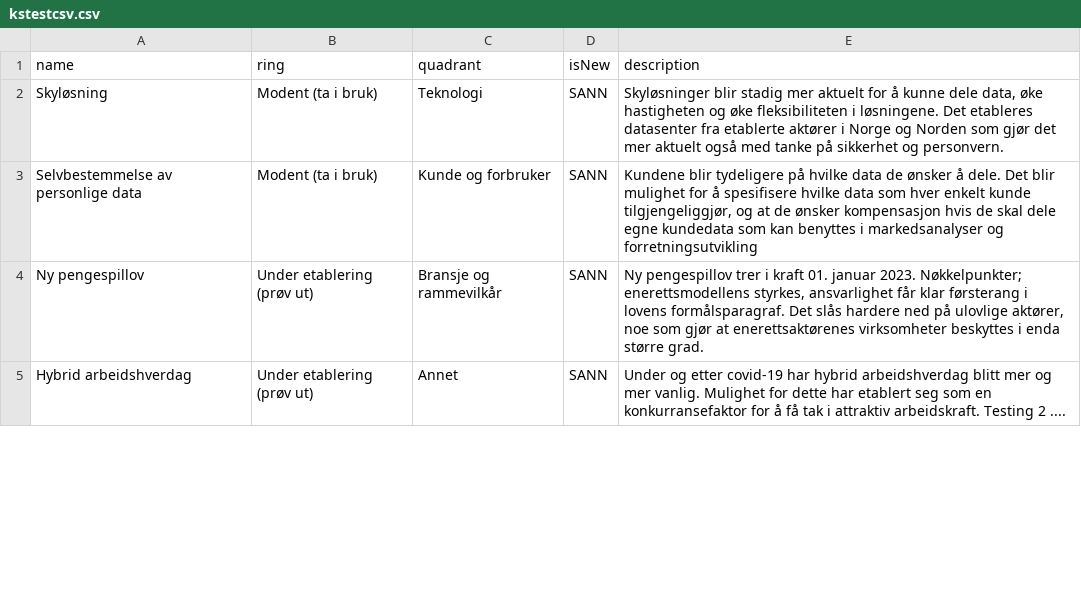
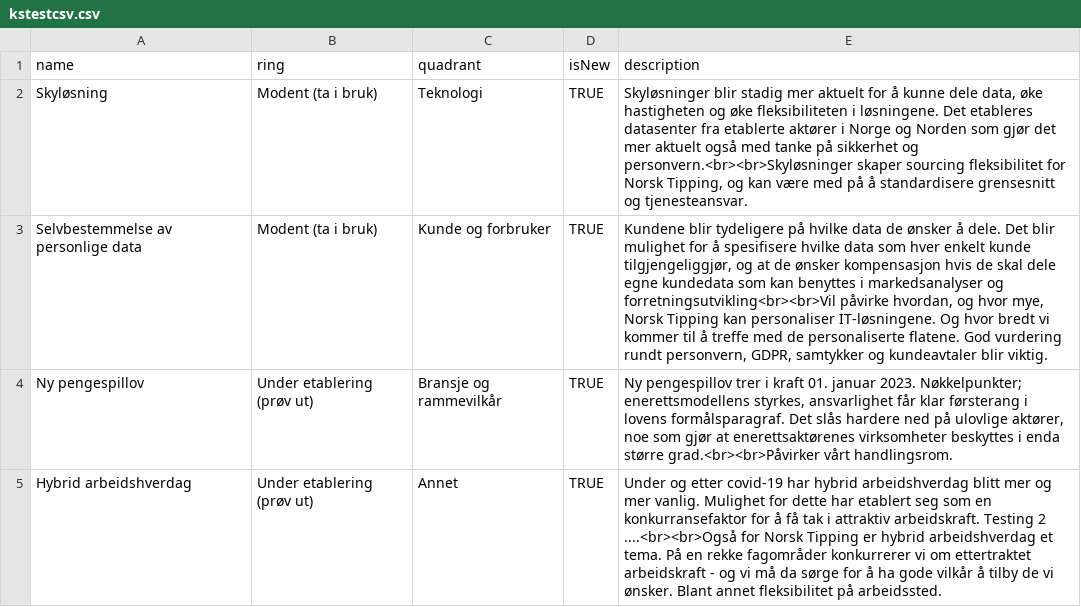
Before and after one commit to KnutSagbakken/TrendRadar, a CSV file: kstestcsv.csv, drawn as a sheet; only a part is shown; the diff covers the shown part only.

Commit message:
Add files via upload

```diff
--- a/kstestcsv.csv
+++ b/kstestcsv.csv
@@ -1,5 +1,5 @@
 name,ring,quadrant,isNew,description
-Skyløsning,Modent (ta i bruk),Teknologi,SANN,"Skyløsninger blir stadig mer aktuelt for å kunne dele data, øke hastigheten og øke fleksibiliteten i løsningene. Det etableres datasenter fra etablerte aktører i Norge og Norden som gjør det mer aktuelt også med tanke på sikkerhet og personvern."
-Selvbestemmelse av personlige data,Modent (ta i bruk),Kunde og forbruker,SANN,"Kundene blir tydeligere på hvilke data de ønsker å dele. Det blir mulighet for å spesifisere hvilke data som hver enkelt kunde tilgjengeliggjør, og at de ønsker kompensasjon hvis de skal dele egne kundedata som kan benyttes i markedsanalyser og forretningsutvikling"
-Ny pengespillov,Under etablering (prøv ut),Bransje og rammevilkår,SANN,"Ny pengespillov trer i kraft 01. januar 2023. Nøkkelpunkter; enerettsmodellens styrkes, ansvarlighet får klar førsterang i lovens formålsparagraf. Det slås hardere ned på ulovlige aktører, noe som gjør at enerettsaktørenes virksomheter beskyttes i enda større grad."
-Hybrid arbeidshverdag,Under etablering (prøv ut),Annet,SANN,Under og etter covid-19 har hybrid arbeidshverdag blitt mer og mer vanlig. Mulighet for dette har etablert seg som en konkurransefaktor for å få tak i attraktiv arbeidskraft. Testing 2 ....
+Skyløsning,Modent (ta i bruk),Teknologi,TRUE,"Skyløsninger blir stadig mer aktuelt for å kunne dele data, øke hastigheten og øke fleksibiliteten i løsningene. Det etableres datasenter fra etablerte aktører i Norge og Norden som gjør det mer aktuelt også med tanke på sikkerhet og personvern.<br><br>Skyløsninger skaper sourcing fleksibilitet for Norsk Tipping, og kan være med på å standardisere grensesnitt og tjenesteansvar. "
+Selvbestemmelse av personlige data,Modent (ta i bruk),Kunde og forbruker,TRUE,"Kundene blir tydeligere på hvilke data de ønsker å dele. Det blir mulighet for å spesifisere hvilke data som hver enkelt kunde tilgjengeliggjør, og at de ønsker kompensasjon hvis de skal dele egne kundedata som kan benyttes i markedsanalyser og forretningsutvikling<br><br>Vil påvirke hvordan, og hvor mye, Norsk Tipping kan personaliser IT-løsningene. Og hvor bredt vi kommer til å treffe med de personaliserte flatene. God vurdering rundt personvern, GDPR, samtykker og kundeavtaler blir viktig."
+Ny pengespillov,Under etablering (prøv ut),Bransje og rammevilkår,TRUE,"Ny pengespillov trer i kraft 01. januar 2023. Nøkkelpunkter; enerettsmodellens styrkes, ansvarlighet får klar førsterang i lovens formålsparagraf. Det slås hardere ned på ulovlige aktører, noe som gjør at enerettsaktørenes virksomheter beskyttes i enda større grad.<br><br>Påvirker vårt handlingsrom."
+Hybrid arbeidshverdag,Under etablering (prøv ut),Annet,TRUE,Under og etter covid-19 har hybrid arbeidshverdag blitt mer og mer vanlig. Mulighet for dette har etablert seg som en konkurransefaktor for å få tak i attraktiv arbeidskraft. Testing 2 ....<br><br>Også for Norsk Tipping er hybrid arbeidshverdag et tema. På en rekke fagområder konkurrerer vi om ettertraktet arbeidskraft - og vi må da sørge for å ha gode vilkår å tilby de vi ønsker. Blant annet fleksibilitet på arbeidssted.
```
Also changed, not shown: 6 edited cells elsewhere in this file.
